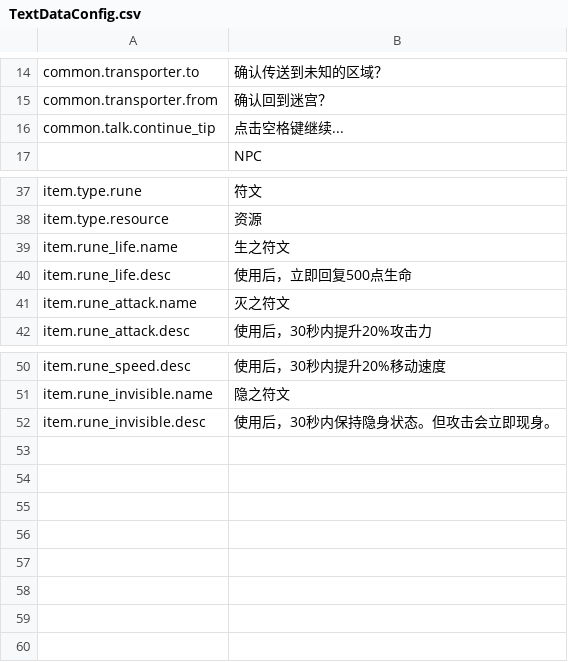
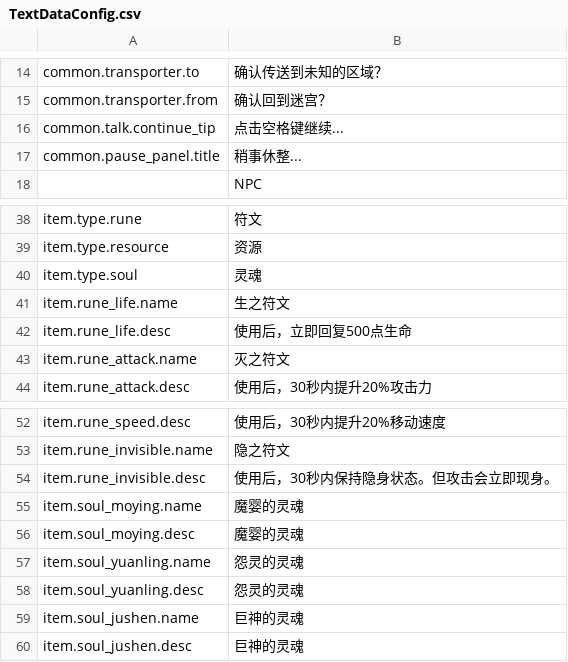
Before and after one commit to sigmadruid/NewMaze, a CSV file: Assets/StreamingAssets/Configs/TextDataConfig.csv, drawn as a sheet; only a part is shown, gaps mark what is left out.

```diff
--- a/Assets/StreamingAssets/Configs/TextDataConfig.csv
+++ b/Assets/StreamingAssets/Configs/TextDataConfig.csv
@@ -16,2 +16,3 @@ common.transporter.from,确认回到迷宫？
 common.talk.continue_tip,点击空格键继续...
+common.pause_panel.title,稍事休整...
 ,NPC
@@ -38,2 +39,3 @@ item.type.rune,符文
 item.type.resource,资源
+item.type.soul,灵魂
 item.rune_life.name,生之符文
@@ -52 +54,7 @@ item.rune_invisible.name,隐之符文
 item.rune_invisible.desc,使用后，30秒内保持隐身状态。但攻击会立即现身。
+item.soul_moying.name,魔婴的灵魂
+item.soul_moying.desc,魔婴的灵魂
+item.soul_yuanling.name,怨灵的灵魂
+item.soul_yuanling.desc,怨灵的灵魂
+item.soul_jushen.name,巨神的灵魂
+item.soul_jushen.desc,巨神的灵魂
```
Also changed, not shown: Assets/StreamingAssets/Configs/DropDataConfig.csv, Assets/StreamingAssets/Configs/ItemDataConfig.csv, 9 other files.
